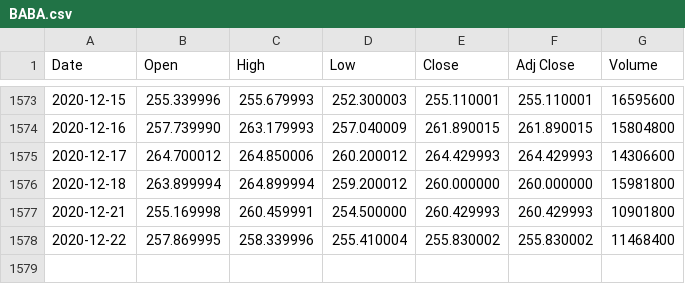
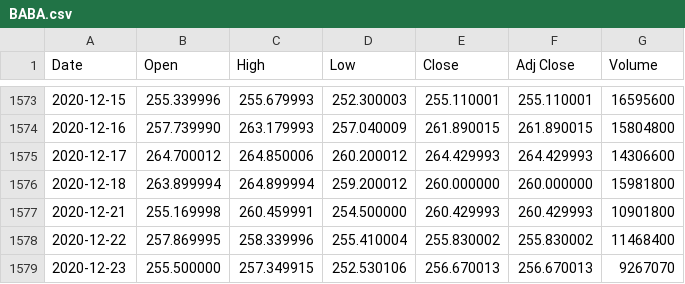
Before and after one commit to UkiDLucas/MarketIndicators.jl, a CSV file: src/DATA/original/BABA.csv, drawn as a sheet; only a part is shown, gaps mark what is left out.

```diff
--- a/src/DATA/original/BABA.csv
+++ b/src/DATA/original/BABA.csv
@@ -1578 +1578,2 @@ Date,Open,High,Low,Close,Adj Close,Volume
 2020-12-22,257.869995,258.339996,255.410004,255.830002,255.830002,11468400
+2020-12-23,255.500000,257.349915,252.530106,256.670013,256.670013,9267070
```
Also changed, not shown: src/DATA/original/AAPL.csv, src/DATA/original/HD.csv, 31 other files.
